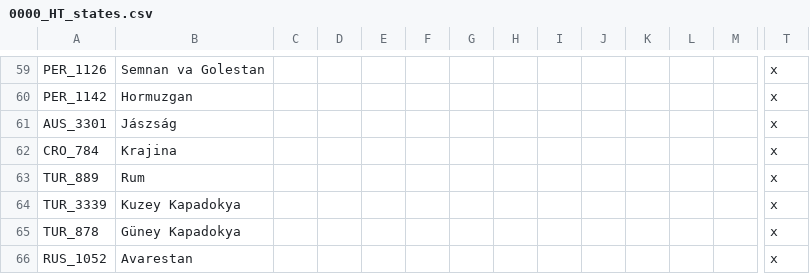
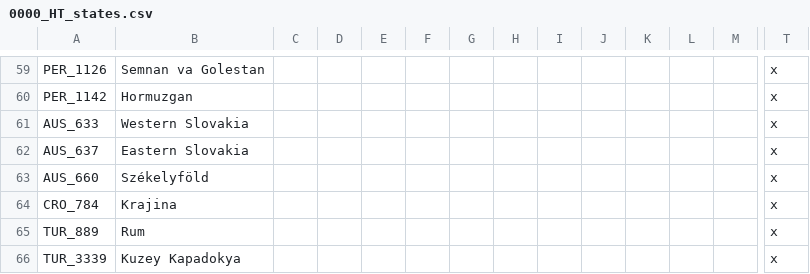
Before and after one commit to FeelsAtlasMan/Harald-s-Triumph, a CSV file: [WIP]/localisation/0000_HT_states.csv, drawn as a sheet; only a part is shown, gaps mark what is left out; the shorter side is filled out with more unchanged rows; removed rows and columns are numbered as before the commit, all else as after; rows hold the shown columns only; the diff names each change by its address in the sheet, - before the commit and + after, or states it on an @@ line.

```diff
--- a/[WIP]/localisation/0000_HT_states.csv
+++ b/[WIP]/localisation/0000_HT_states.csv
-row 61: AUS_3301 | Jászság |  |  |  |  |  |  |  |  |  |  |  | x
+row 61: AUS_633 | Western Slovakia |  |  |  |  |  |  |  |  |  |  |  | x
+row 62: AUS_637 | Eastern Slovakia |  |  |  |  |  |  |  |  |  |  |  | x
+row 63: AUS_660 | Székelyföld |  |  |  |  |  |  |  |  |  |  |  | x
```
Also changed, not shown: [WIP]/localisation/0000_HT_map.csv, [WIP]/map/definition.csv, 24 other files.
